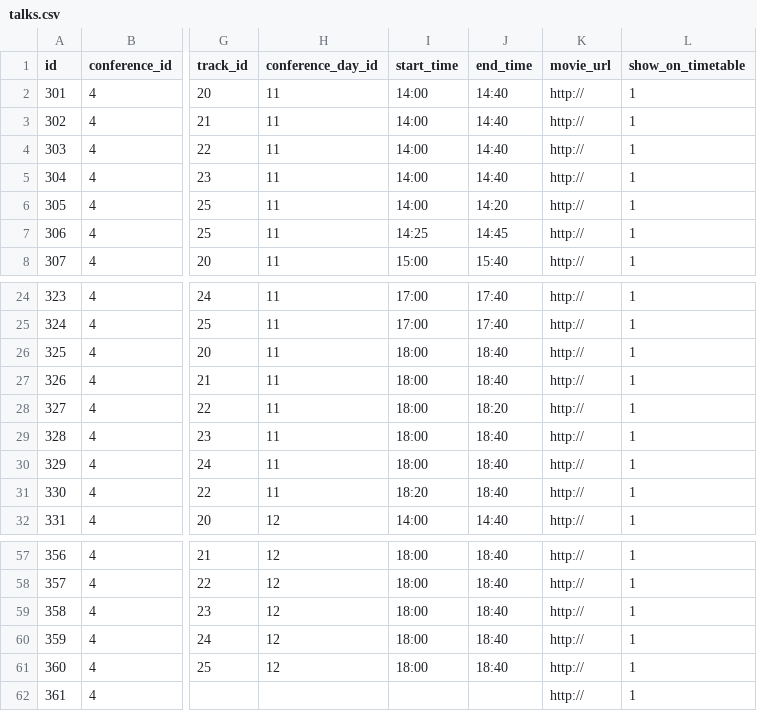
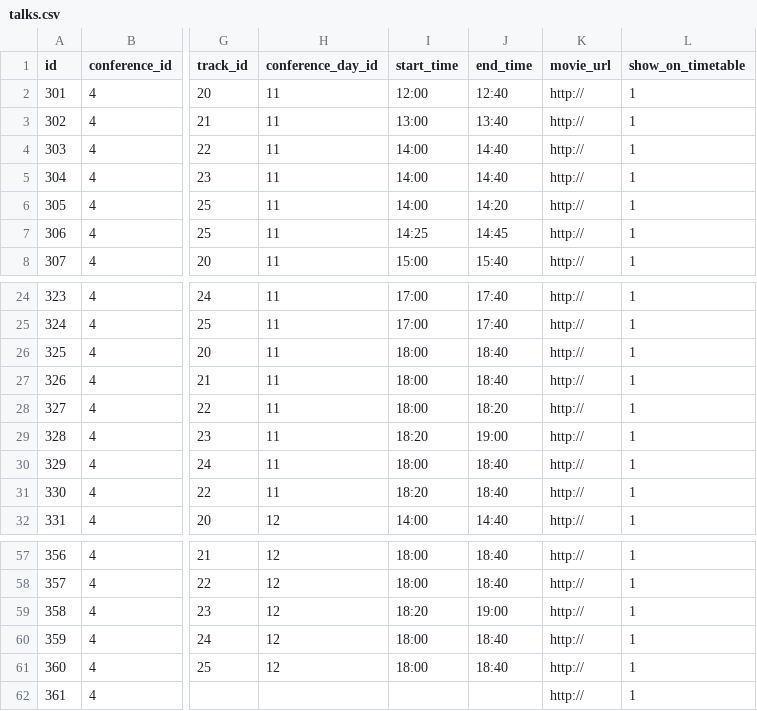
Before and after one commit to cloudnativedaysjp/dreamkast, a CSV file: db/csv/cndt2021/talks.csv, drawn as a sheet; only a part is shown, gaps mark what is left out; the diff names each change by its address in the sheet, - before the commit and + after, or states it on an @@ line.

Commit message:
timetable の seed を修正

```diff
--- a/db/csv/cndt2021/talks.csv
+++ b/db/csv/cndt2021/talks.csv
-I2 (start_time): 14:00
+I2 (start_time): 12:00
-J2 (end_time): 14:40
+J2 (end_time): 12:40
-I3 (start_time): 14:00
+I3 (start_time): 13:00
-J3 (end_time): 14:40
+J3 (end_time): 13:40
-I29 (start_time): 18:00
+I29 (start_time): 18:20
-J29 (end_time): 18:40
+J29 (end_time): 19:00
-I59 (start_time): 18:00
+I59 (start_time): 18:20
-J59 (end_time): 18:40
+J59 (end_time): 19:00
```
Also changed, not shown: 1 other file.
